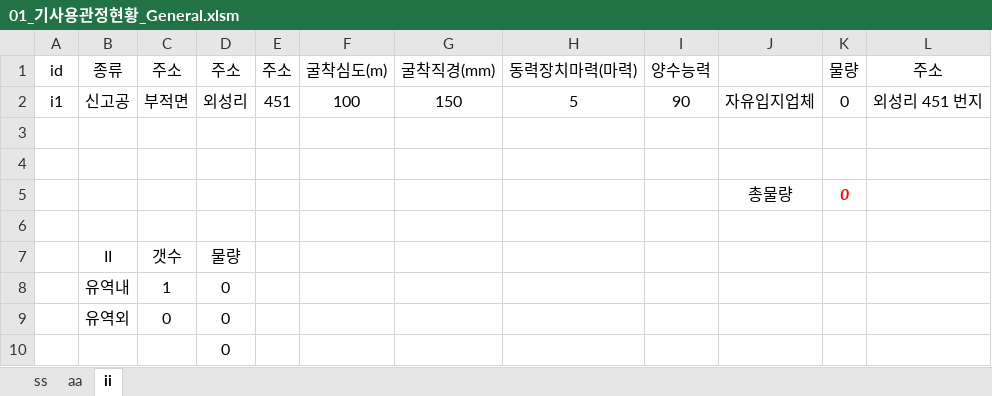
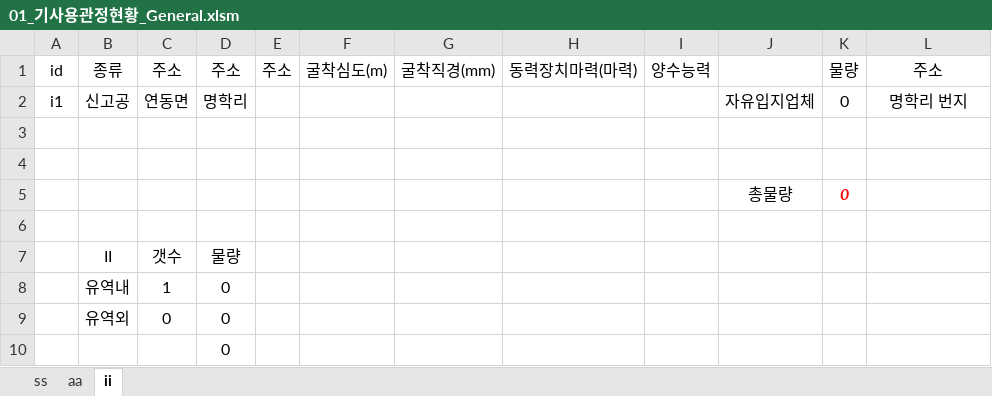
Before and after one commit to VB6Hobbyst7/02_Excel, an Excel workbook: 07_LandSlide/06_기사용관정/01_기사용관정현황_General.xlsm, sheet ii, drawn as a sheet; only a part is shown; values as stored, in another font and other column widths than the file's, no borders; charts and pictures not drawn; the diff names each change by its address in the sheet, - before the commit and + after, or states it on an @@ line.

```diff
--- a/07_LandSlide/06_기사용관정/01_기사용관정현황_General.xlsm (sheet ii)
+++ b/07_LandSlide/06_기사용관정/01_기사용관정현황_General.xlsm (sheet ii)
-C2: 부적면
+C2: 연동면
-D2: 외성리
+D2: 명학리
-E2: 451
+E2: (empty)
-F2: 100
+F2: (empty)
-G2: 150
+G2: (empty)
-H2: 5
+H2: (empty)
-I2: 90
+I2: (empty)
-L2: 외성리 451 번지
+L2: 명학리 번지
```
Also changed, not shown: sheet aa, sheet ss, formulas that keep their value, charts or pictures, 2 other files.
